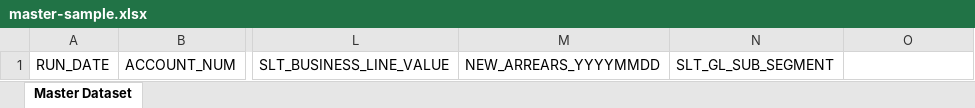
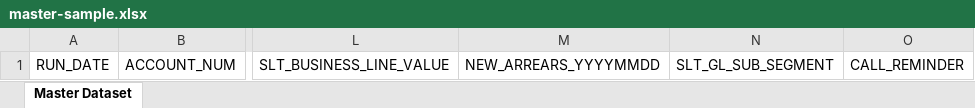
Before and after one commit to developer202601/Customer_Data_Distribution_System, an Excel workbook: public/downloads/master-sample.xlsx, sheet Master Dataset, drawn as a sheet; only a part is shown, gaps mark what is left out; values as stored, in another font and other column widths than the file's, no borders; the diff names each change by its address in the sheet, - before the commit and + after, or states it on an @@ line.

Commit message:
feat(assignments): implement no-call list functionality
Introduce a "No Call" list feature that identifies rows where a call
reminder is not specified. This includes database schema updates,
assignment logic changes, and UI enhancements to display and export
the no-call segment.

- Add `call_reminder` column to `master_dataset_rows` via migration
- Update `MasterDatasetAssignmentService` to flag rows without a
  call reminder as 'No Call'
- Update `MasterDatasetViewService` to provide summary and query
  logic for the no-call segment
- Add 'No Call List' row to the assignments overview dashboard
- Update master file import logic and sample template to include
  the `CALL_REMINDER` column
- Add 'no-call' bucket to the export coordinator for dedicated
  file generation

```diff
--- a/public/downloads/master-sample.xlsx (sheet Master Dataset)
+++ b/public/downloads/master-sample.xlsx (sheet Master Dataset)
-O1: (empty)
+O1: CALL_REMINDER
```
Also changed, not shown: 12 other files.
